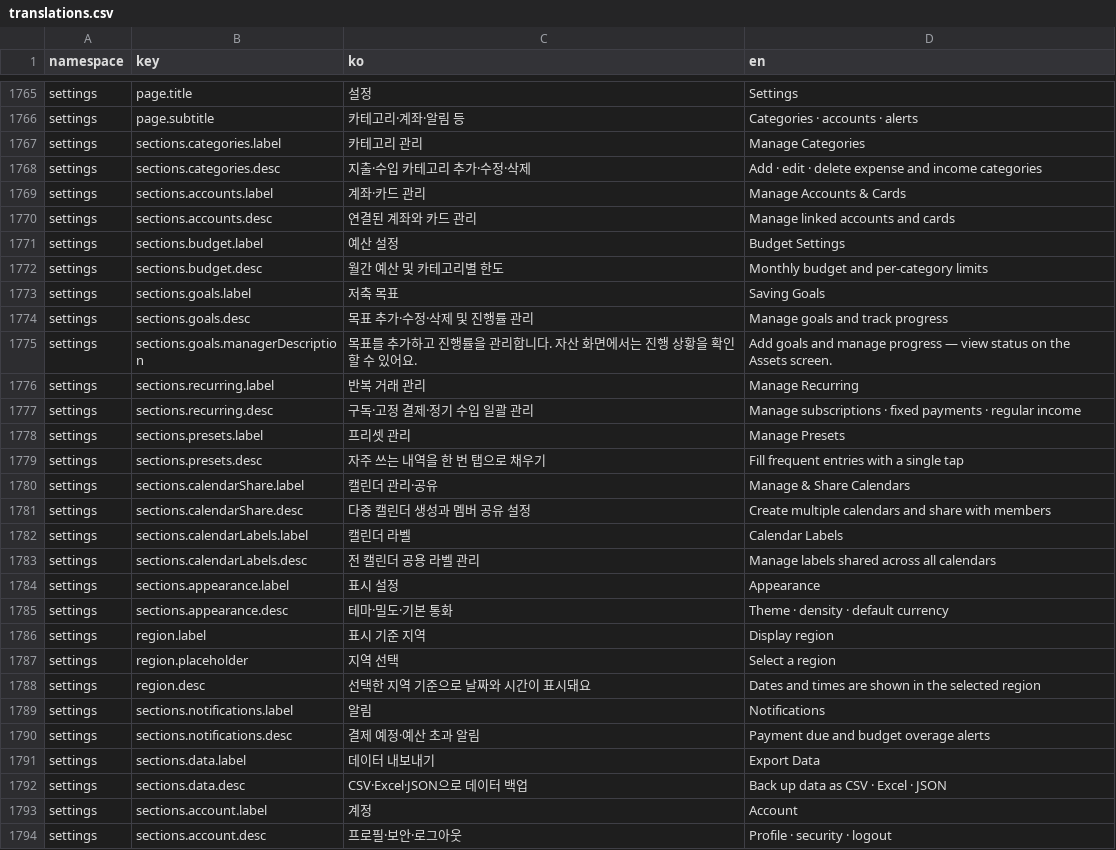
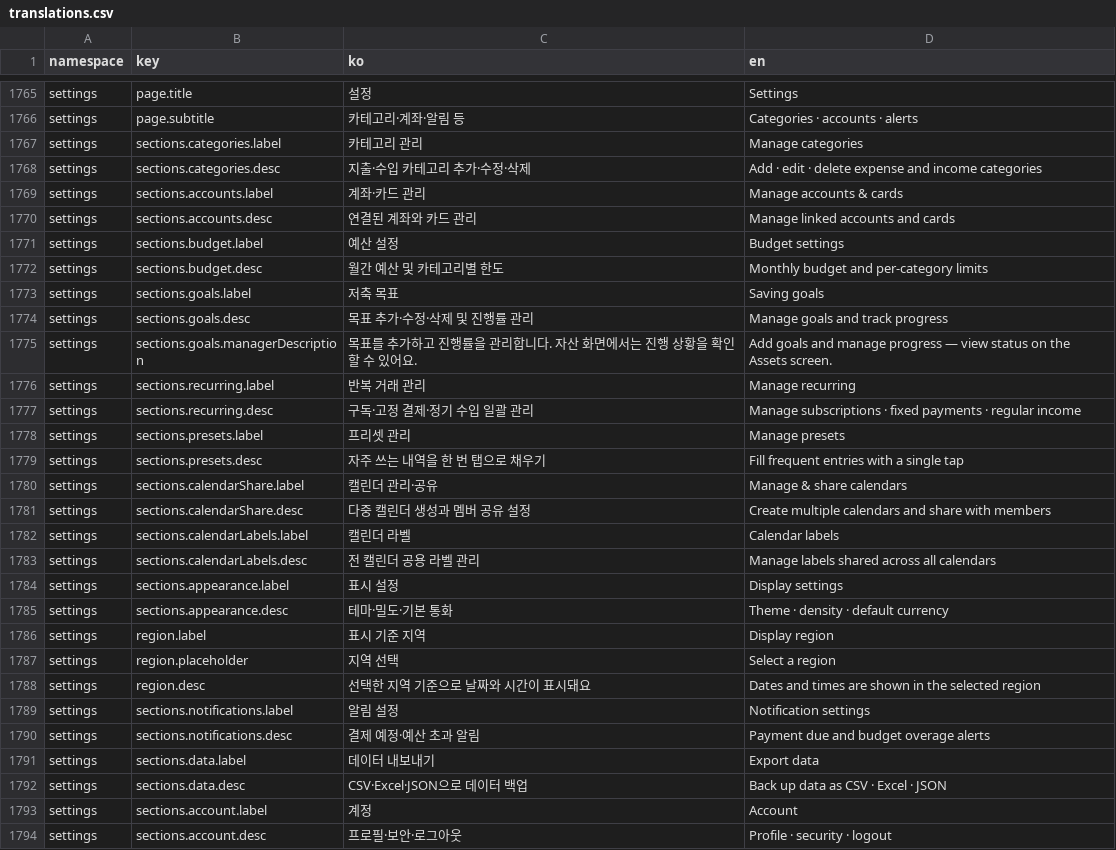
Before and after one commit to lshdainty/porest-desk-front, a CSV file: i18n/translations.csv, drawn as a sheet; only a part is shown, gaps mark what is left out; the diff covers the shown part only.

```diff
--- a/i18n/translations.csv
+++ b/i18n/translations.csv
@@ -1766,20 +1766,20 @@ settings,page.title,설정,Settings
 settings,page.subtitle,카테고리·계좌·알림 등,Categories · accounts · alerts
-settings,sections.categories.label,카테고리 관리,Manage Categories
+settings,sections.categories.label,카테고리 관리,Manage categories
 settings,sections.categories.desc,지출·수입 카테고리 추가·수정·삭제,Add · edit · delete expense and income categories
-settings,sections.accounts.label,계좌·카드 관리,Manage Accounts & Cards
+settings,sections.accounts.label,계좌·카드 관리,Manage accounts & cards
 settings,sections.accounts.desc,연결된 계좌와 카드 관리,Manage linked accounts and cards
-settings,sections.budget.label,예산 설정,Budget Settings
+settings,sections.budget.label,예산 설정,Budget settings
 settings,sections.budget.desc,월간 예산 및 카테고리별 한도,Monthly budget and per-category limits
-settings,sections.goals.label,저축 목표,Saving Goals
+settings,sections.goals.label,저축 목표,Saving goals
 settings,sections.goals.desc,목표 추가·수정·삭제 및 진행률 관리,Manage goals and track progress
 settings,sections.goals.managerDescription,목표를 추가하고 진행률을 관리합니다. 자산 화면에서는 진행 상황을 확인할 수 있어요.,Add goals and manage progress — view status on the Assets screen.
-settings,sections.recurring.label,반복 거래 관리,Manage Recurring
+settings,sections.recurring.label,반복 거래 관리,Manage recurring
 settings,sections.recurring.desc,구독·고정 결제·정기 수입 일괄 관리,Manage subscriptions · fixed payments · regular income
-settings,sections.presets.label,프리셋 관리,Manage Presets
+settings,sections.presets.label,프리셋 관리,Manage presets
 settings,sections.presets.desc,자주 쓰는 내역을 한 번 탭으로 채우기,Fill frequent entries with a single tap
-settings,sections.calendarShare.label,캘린더 관리·공유,Manage & Share Calendars
+settings,sections.calendarShare.label,캘린더 관리·공유,Manage & share calendars
 settings,sections.calendarShare.desc,다중 캘린더 생성과 멤버 공유 설정,Create multiple calendars and share with members
-settings,sections.calendarLabels.label,캘린더 라벨,Calendar Labels
+settings,sections.calendarLabels.label,캘린더 라벨,Calendar labels
 settings,sections.calendarLabels.desc,전 캘린더 공용 라벨 관리,Manage labels shared across all calendars
-settings,sections.appearance.label,표시 설정,Appearance
+settings,sections.appearance.label,표시 설정,Display settings
 settings,sections.appearance.desc,테마·밀도·기본 통화,Theme · density · default currency
@@ -1788,5 +1788,5 @@ settings,region.placeholder,지역 선택,Select a region
 settings,region.desc,선택한 지역 기준으로 날짜와 시간이 표시돼요,Dates and times are shown in the selected region
-settings,sections.notifications.label,알림,Notifications
+settings,sections.notifications.label,알림 설정,Notification settings
 settings,sections.notifications.desc,결제 예정·예산 초과 알림,Payment due and budget overage alerts
-settings,sections.data.label,데이터 내보내기,Export Data
+settings,sections.data.label,데이터 내보내기,Export data
 settings,sections.data.desc,CSV·Excel·JSON으로 데이터 백업,Back up data as CSV · Excel · JSON
```
Also changed, not shown: 76 edited cells elsewhere in this file.
